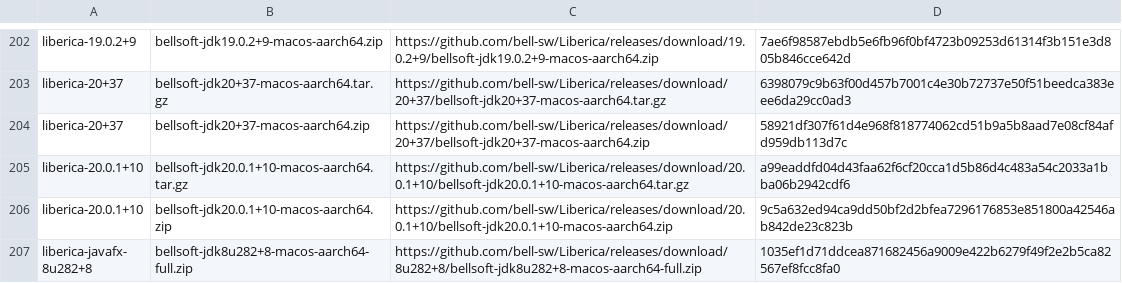
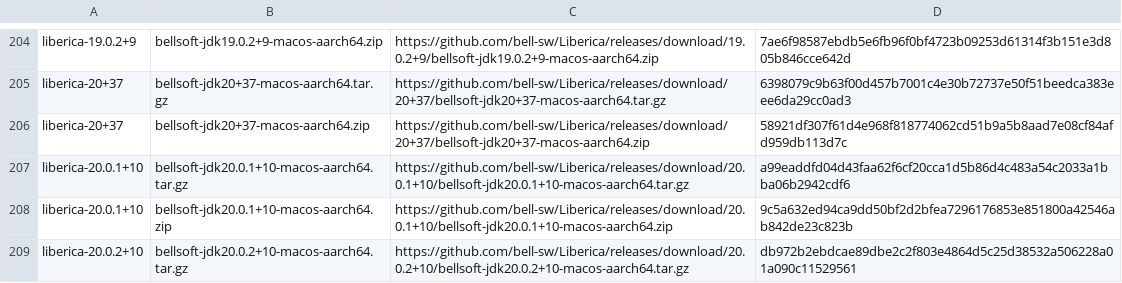
Before and after one commit to mise-plugins/rtx-java, a TSV file: data/jdk-macosx-aarch64-all.tsv, drawn as a sheet; only a part is shown, gaps mark what is left out; the shorter side is filled out with more unchanged rows; the diff covers the shown part only; the diff names each change by its address in the sheet, - before the commit and + after, or states it on an @@ line.

Commit message:
Update Java release data

```diff
--- a/data/jdk-macosx-aarch64-all.tsv
+++ b/data/jdk-macosx-aarch64-all.tsv
+row 209: liberica-20.0.2+10 | bellsoft-jdk20.0.2+10-macos-aarch64.tar.gz | https://github.com/bell-sw/Liberica/releases/download/20.0.2+10/bellsoft-jdk20.0.2+10-macos-aarch64.tar.gz | db972b2ebdcae89dbe2c2f803e4864d5c25d38532a506228a01a090c11529561
```
Also changed, not shown: 15 added rows elsewhere in this file, data/jdk-linux-aarch64-all.tsv, data/jdk-linux-arm64-all.tsv, 22 other files.
